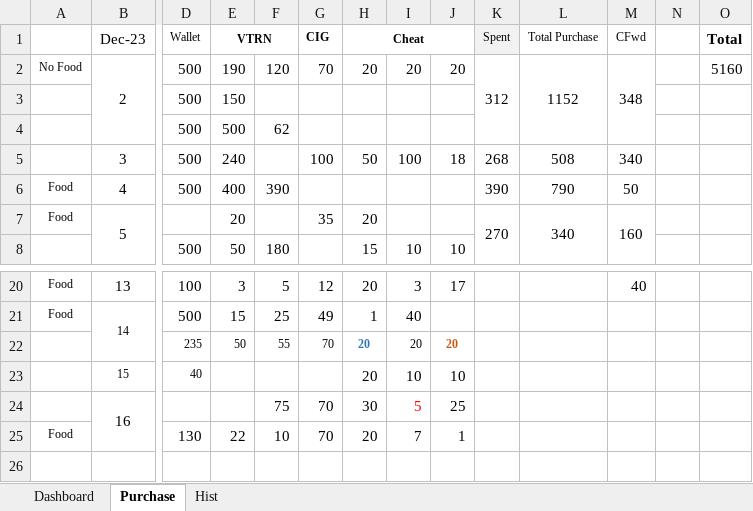
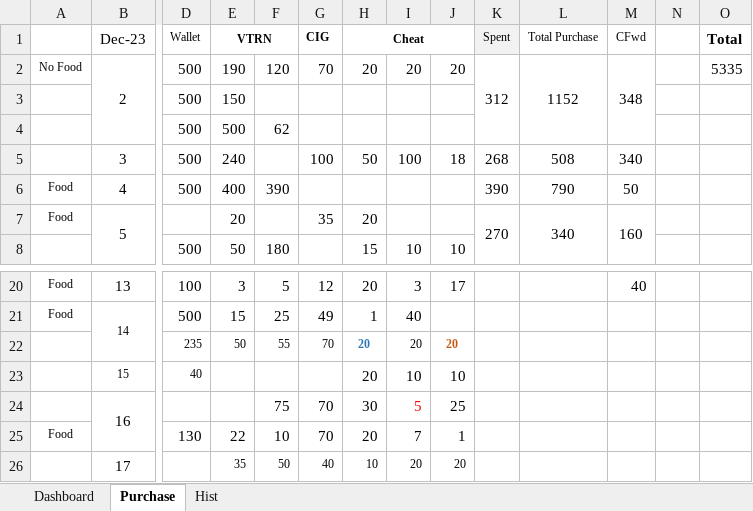
Before and after one commit to sawanCoder11/System_Work_RW, an Excel workbook: Usage_S_1.0.4.xlsx, sheet Purchase, drawn as a sheet; only a part is shown, gaps mark what is left out; values as stored, in another font and other column widths than the file's, no borders; rows hold the shown columns only; the diff names each change by its address in the sheet, - before the commit and + after, or states it on an @@ line.

```diff
--- a/Usage_S_1.0.4.xlsx (sheet Purchase)
+++ b/Usage_S_1.0.4.xlsx (sheet Purchase)
-O2 (Total): 5160
+O2 (Total): 5335
+row 26:  | 17 |  | 35 | 50 | 40 | 10 | 20 | 20
```
Also changed, not shown: sheet Dashboard.
